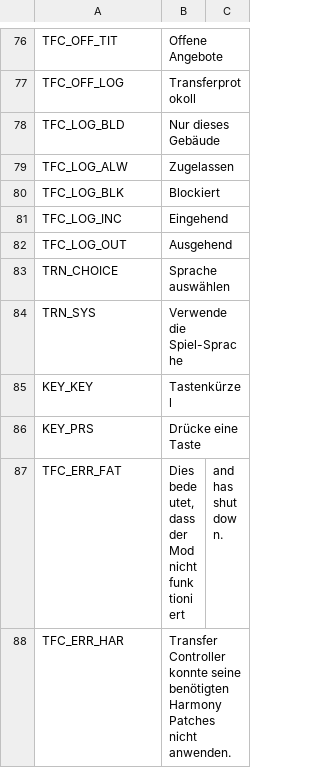
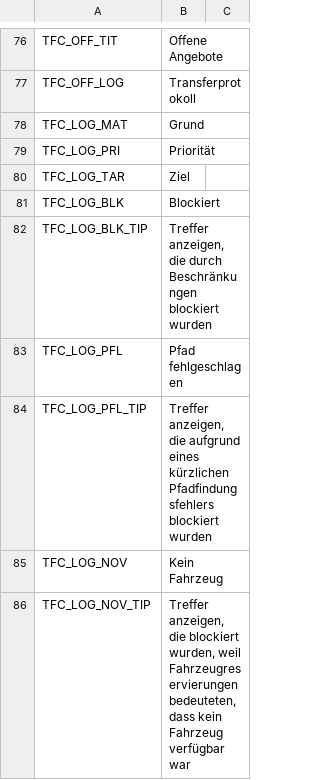
Before and after one commit to algernon-A/TransferController, a CSV file: Translations/de-DE.csv, drawn as a sheet; only a part is shown, gaps mark what is left out; the shorter side is filled out with more unchanged rows; removed rows and columns are numbered as before the commit, all else as after; the diff covers the shown part only; the diff names each change by its address in the sheet, - before the commit and + after, or states it on an @@ line.

Commit message:
Update translations.

```diff
--- a/Translations/de-DE.csv
+++ b/Translations/de-DE.csv
-row 78: TFC_LOG_BLD | Nur dieses Gebäude
-row 79: TFC_LOG_ALW | Zugelassen
+row 78: TFC_LOG_MAT | Grund
+row 79: TFC_LOG_PRI | Priorität
+row 80: TFC_LOG_TAR | Ziel
+row 82: TFC_LOG_BLK_TIP | Treffer anzeigen, die durch Beschränkungen blockiert wurden
+row 83: TFC_LOG_PFL | Pfad fehlgeschlagen
+row 84: TFC_LOG_PFL_TIP | Treffer anzeigen, die aufgrund eines kürzlichen Pfadfindungsfehlers blockiert wurden
+row 85: TFC_LOG_NOV | Kein Fahrzeug
+row 86: TFC_LOG_NOV_TIP | Treffer anzeigen, die blockiert wurden, weil Fahrzeugreservierungen bedeuteten, dass kein Fahrzeug verfügbar war
```
Also changed, not shown: 24 added rows elsewhere in this file, Translations/es-ES.csv, Translations/ja-JP.csv, 7 other files.
